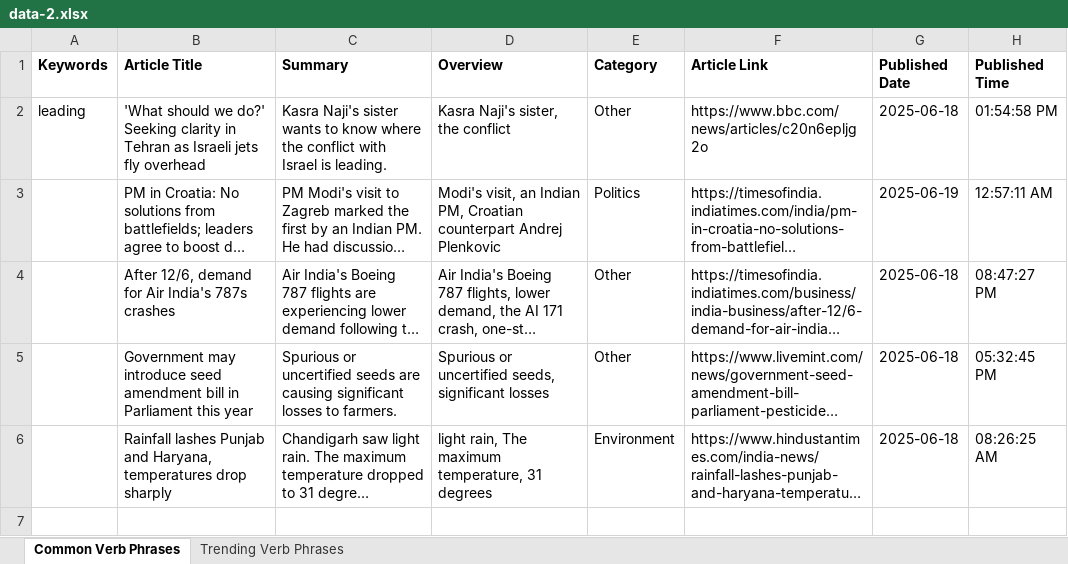
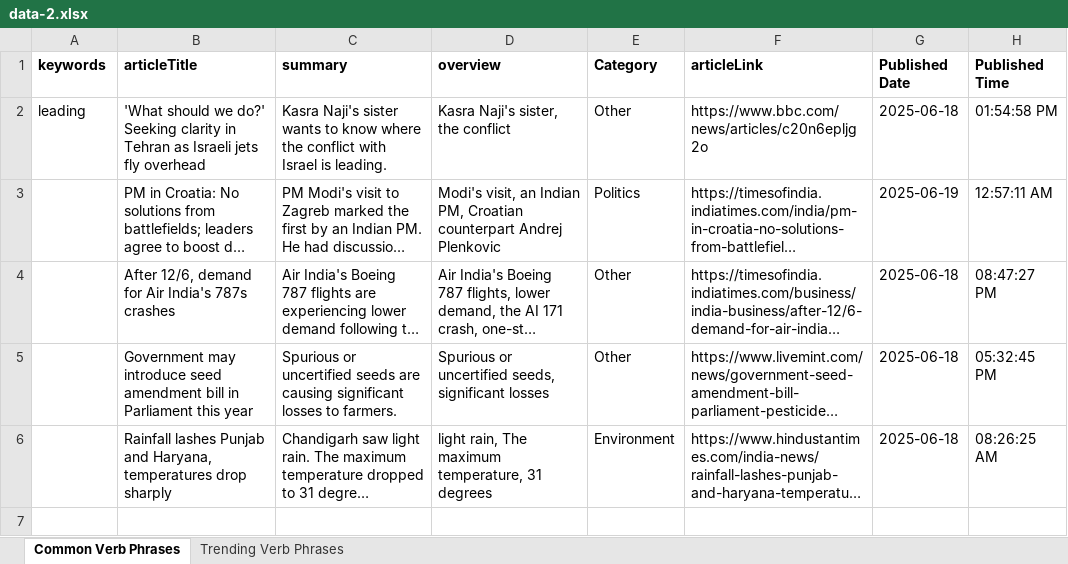
Before and after one commit to Kalmeshwar27/TrendsAI, an Excel workbook: data-2.xlsx, sheet Common Verb Phrases, drawn as a sheet; only a part is shown; long unchanged cells end in …; values as stored, in another font and other column widths than the file's, no borders; the diff names each change by its address in the sheet, - before the commit and + after, or states it on an @@ line.

```diff
--- a/data-2.xlsx (sheet Common Verb Phrases)
+++ b/data-2.xlsx (sheet Common Verb Phrases)
-A1: Keywords
+A1: keywords
-B1: Article Title
+B1: articleTitle
-C1: Summary
+C1: summary
-D1: Overview
+D1: overview
-F1: Article Link
+F1: articleLink
```
Also changed, not shown: Trendsfeed(Keywords)-2.xlsx, 6 other files.
